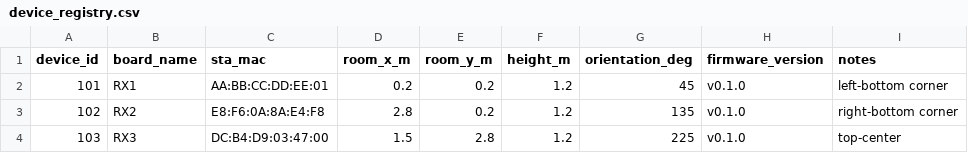
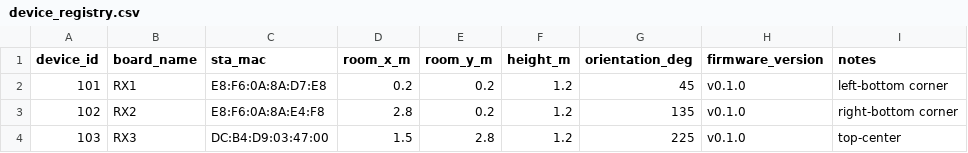
Before and after one commit to YuSungyeon/Wifi_esp32, a CSV file: mac_collector/device_registry.csv, drawn as a sheet.

```diff
--- a/mac_collector/device_registry.csv
+++ b/mac_collector/device_registry.csv
@@ -1,3 +1,3 @@
 device_id,board_name,sta_mac,room_x_m,room_y_m,height_m,orientation_deg,firmware_version,notes
-101,RX1,AA:BB:CC:DD:EE:01,0.2,0.2,1.2,45,v0.1.0,left-bottom corner
+101,RX1,E8:F6:0A:8A:D7:E8,0.2,0.2,1.2,45,v0.1.0,left-bottom corner
 102,RX2,E8:F6:0A:8A:E4:F8,2.8,0.2,1.2,135,v0.1.0,right-bottom corner
```
Also changed, not shown: 40 other files.
